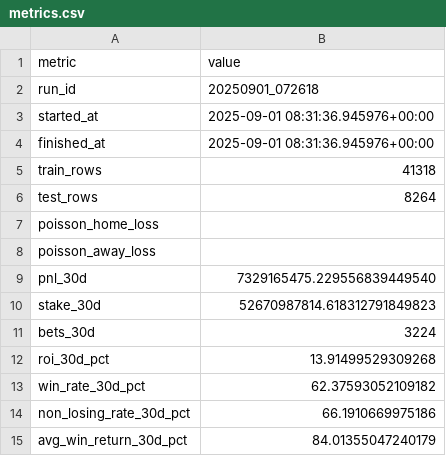
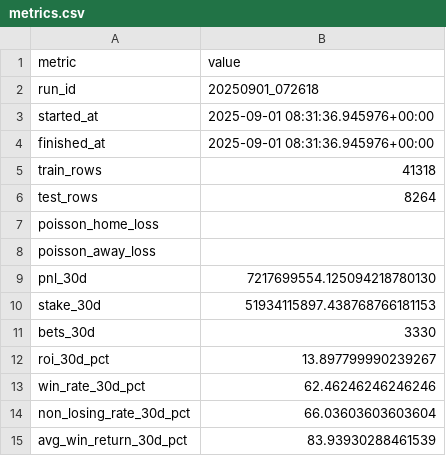
Before and after one commit to pythonchan8888/GBM, a CSV file: site/metrics.csv, drawn as a sheet.

```diff
--- a/site/metrics.csv
+++ b/site/metrics.csv
@@ -8,8 +8,8 @@ poisson_home_loss,
 poisson_away_loss,
-pnl_30d,7329165475.229556839449540
-stake_30d,52670987814.618312791849823
-bets_30d,3224
-roi_30d_pct,13.91499529309268
-win_rate_30d_pct,62.37593052109182
-non_losing_rate_30d_pct,66.1910669975186
-avg_win_return_30d_pct,84.01355047240179
+pnl_30d,7217699554.125094218780130
+stake_30d,51934115897.438768766181153
+bets_30d,3330
+roi_30d_pct,13.897799990239267
+win_rate_30d_pct,62.46246246246246
+non_losing_rate_30d_pct,66.03603603603604
+avg_win_return_30d_pct,83.93930288461539
```
Also changed, not shown: site/pnl_by_month.csv, site/roi_heatmap.csv, 14 other files.
